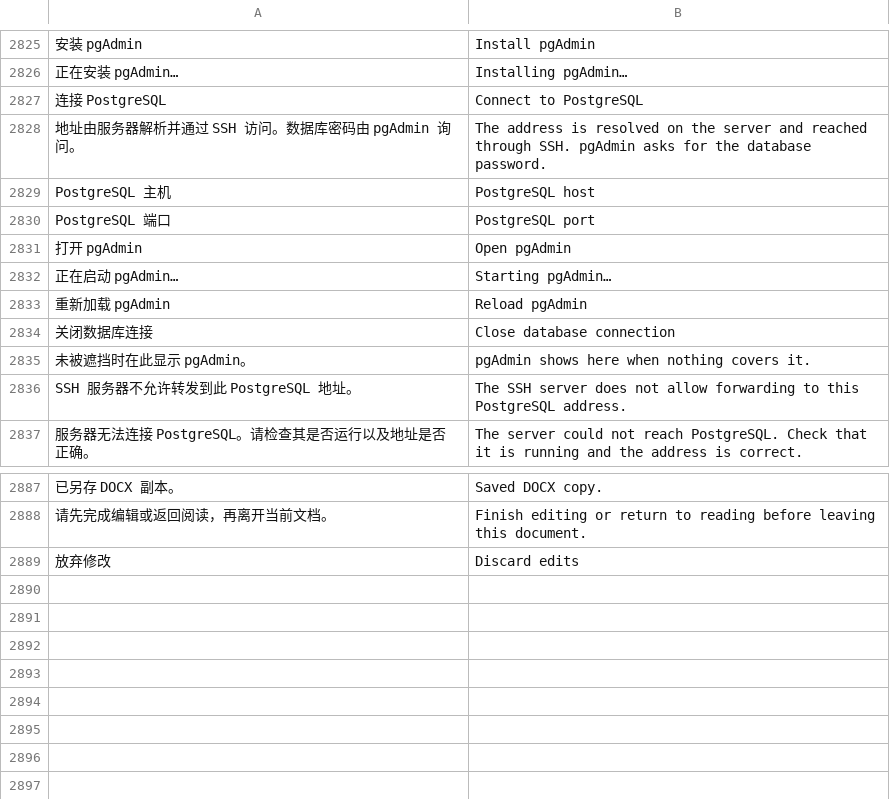
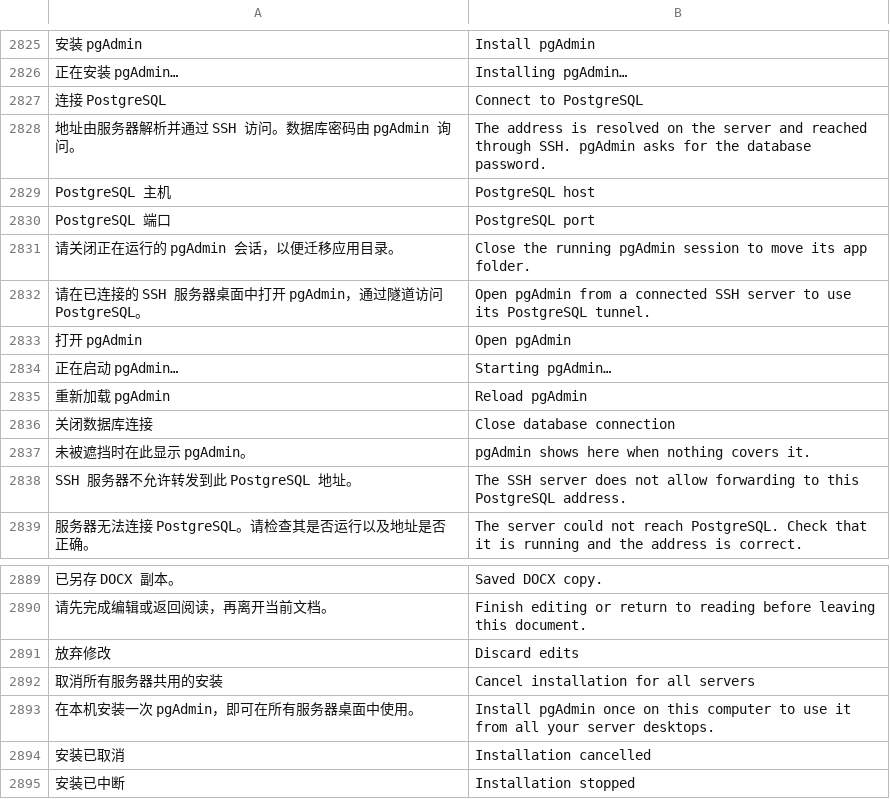
Before and after one commit to alan0x/arcnix, a TSV file: crates/arcnix/assets/translations.tsv, drawn as a sheet; only a part is shown, gaps mark what is left out; the diff names each change by its address in the sheet, - before the commit and + after, or states it on an @@ line.

Commit message:
Share the local pgAdmin installation across server desktops

```diff
--- a/crates/arcnix/assets/translations.tsv
+++ b/crates/arcnix/assets/translations.tsv
+row 2831: 请关闭正在运行的 pgAdmin 会话，以便迁移应用目录。 | Close the running pgAdmin session to move its app folder.
+row 2832: 请在已连接的 SSH 服务器桌面中打开 pgAdmin，通过隧道访问 PostgreSQL。 | Open pgAdmin from a connected SSH server to use its PostgreSQL tunnel.
+row 2892: 取消所有服务器共用的安装 | Cancel installation for all servers
+row 2893: 在本机安装一次 pgAdmin，即可在所有服务器桌面中使用。 | Install pgAdmin once on this computer to use it from all your server desktops.
+row 2894: 安装已取消 | Installation cancelled
+row 2895: 安装已中断 | Installation stopped
```
Also changed, not shown: 8 other files.
